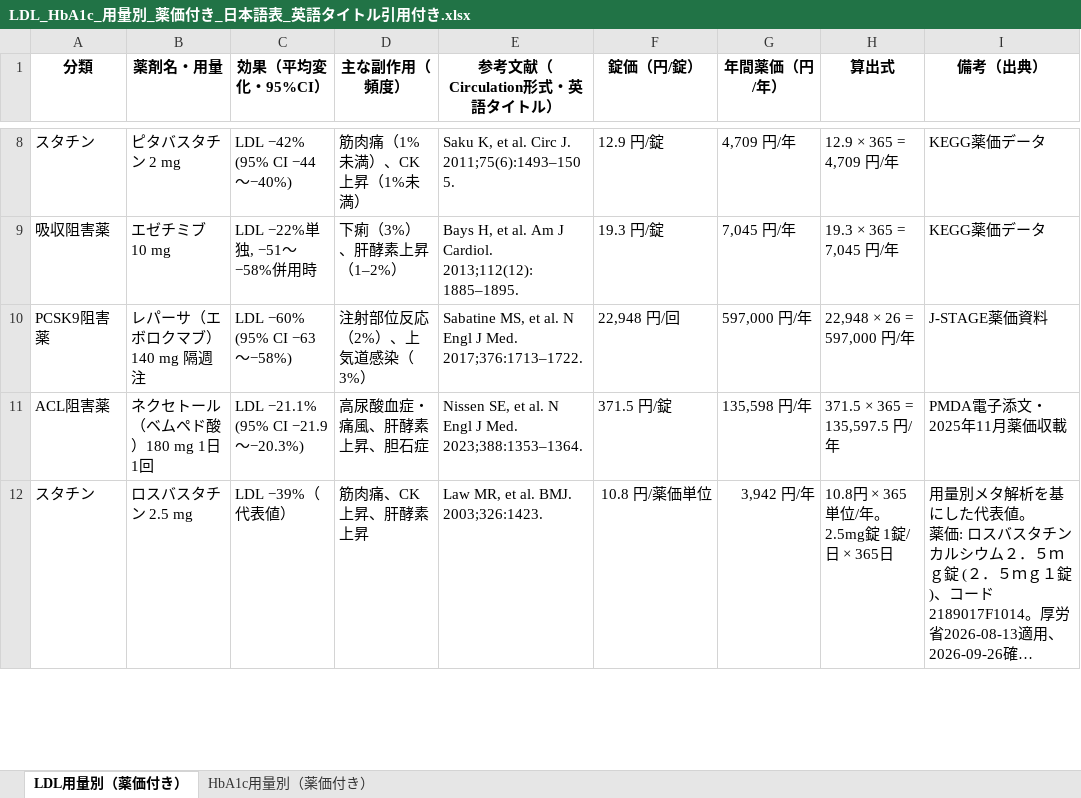
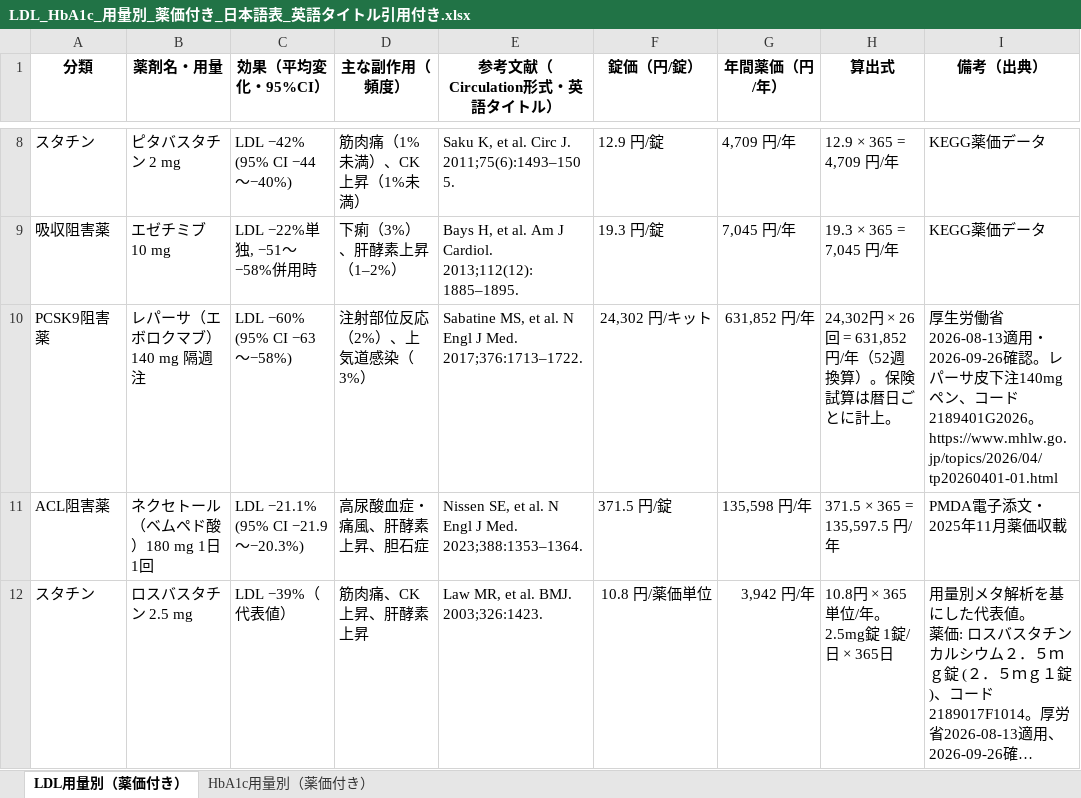
Before and after one commit to yasuhitokawagoe/japan-cvd-risk-simulator-meds, an Excel workbook: LDL_HbA1c_用量別_薬価付き_日本語表_英語タイトル引用付き.xlsx, sheet LDL用量別（薬価付き）, drawn as a sheet; only a part is shown, gaps mark what is left out; long unchanged cells end in …; values as stored, in another font and other column widths than the file's, no borders; the diff names each change by its address in the sheet, - before the commit and + after, or states it on an @@ line.

```diff
--- a/LDL_HbA1c_用量別_薬価付き_日本語表_英語タイトル引用付き.xlsx (sheet LDL用量別（薬価付き）)
+++ b/LDL_HbA1c_用量別_薬価付き_日本語表_英語タイトル引用付き.xlsx (sheet LDL用量別（薬価付き）)
-F10 (錠価（円/錠）): 22,948 円/回
+F10 (錠価（円/錠）): 24,302 円/キット
-G10 (年間薬価（円/年）): 597,000 円/年
+G10 (年間薬価（円/年）): 631,852 円/年
-H10 (算出式): 22,948 × 26 = 597,000 円/年
+H10 (算出式): 24,302円 × 26回 = 631,852円/年（52週換算）。保険試算は暦日ごとに計上。
-I10 (備考（出典）): J-STAGE薬価資料
+I10 (備考（出典）): 厚生労働省2026-08-13適用・2026-09-26確認。レパーサ皮下注140mgペン、コード2189401G2026。https://www.mhlw.go.jp/topics/2026/04/tp20260401-01.html
```
Also changed, not shown: 8 other files.
